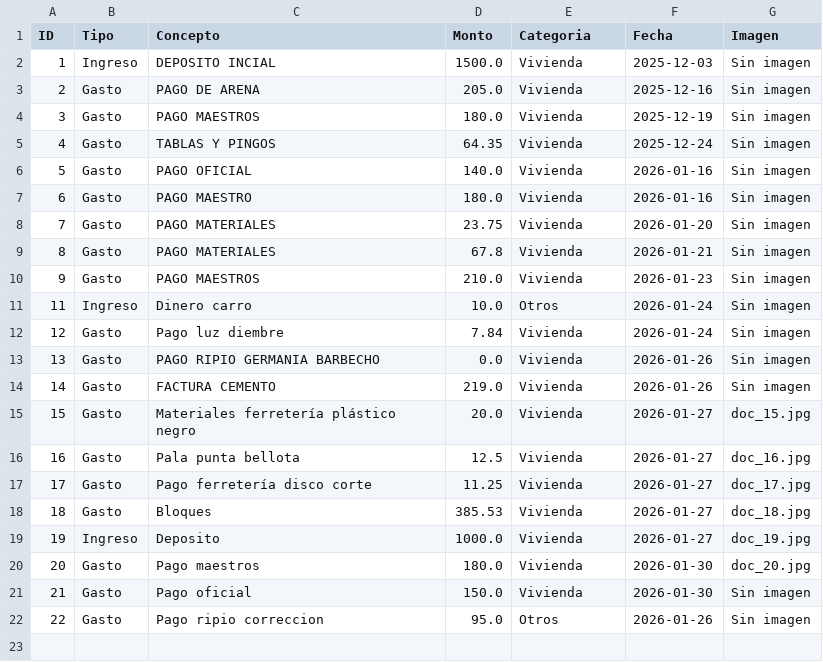
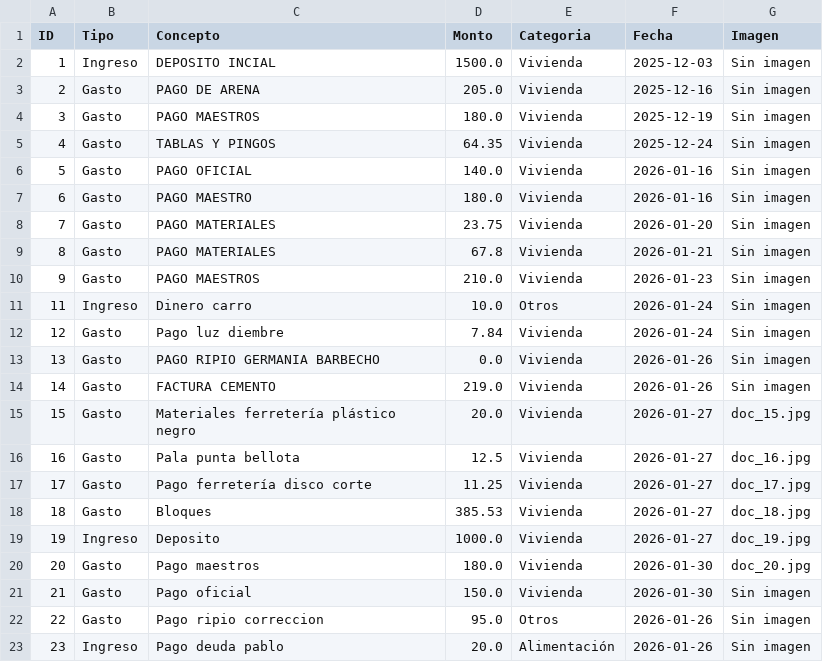
Before and after one commit to paesloma/app-gastos-python, a CSV file: finanzas.csv, drawn as a sheet.

Commit message:
Sincronización total

```diff
--- a/finanzas.csv
+++ b/finanzas.csv
@@ -22 +22,2 @@ ID,Tipo,Concepto,Monto,Categoria,Fecha,Imagen
 22,Gasto,Pago ripio correccion,95.0,Otros,2026-01-26,Sin imagen
+23,Ingreso,Pago deuda pablo,20.0,Alimentación,2026-01-26,Sin imagen
```
